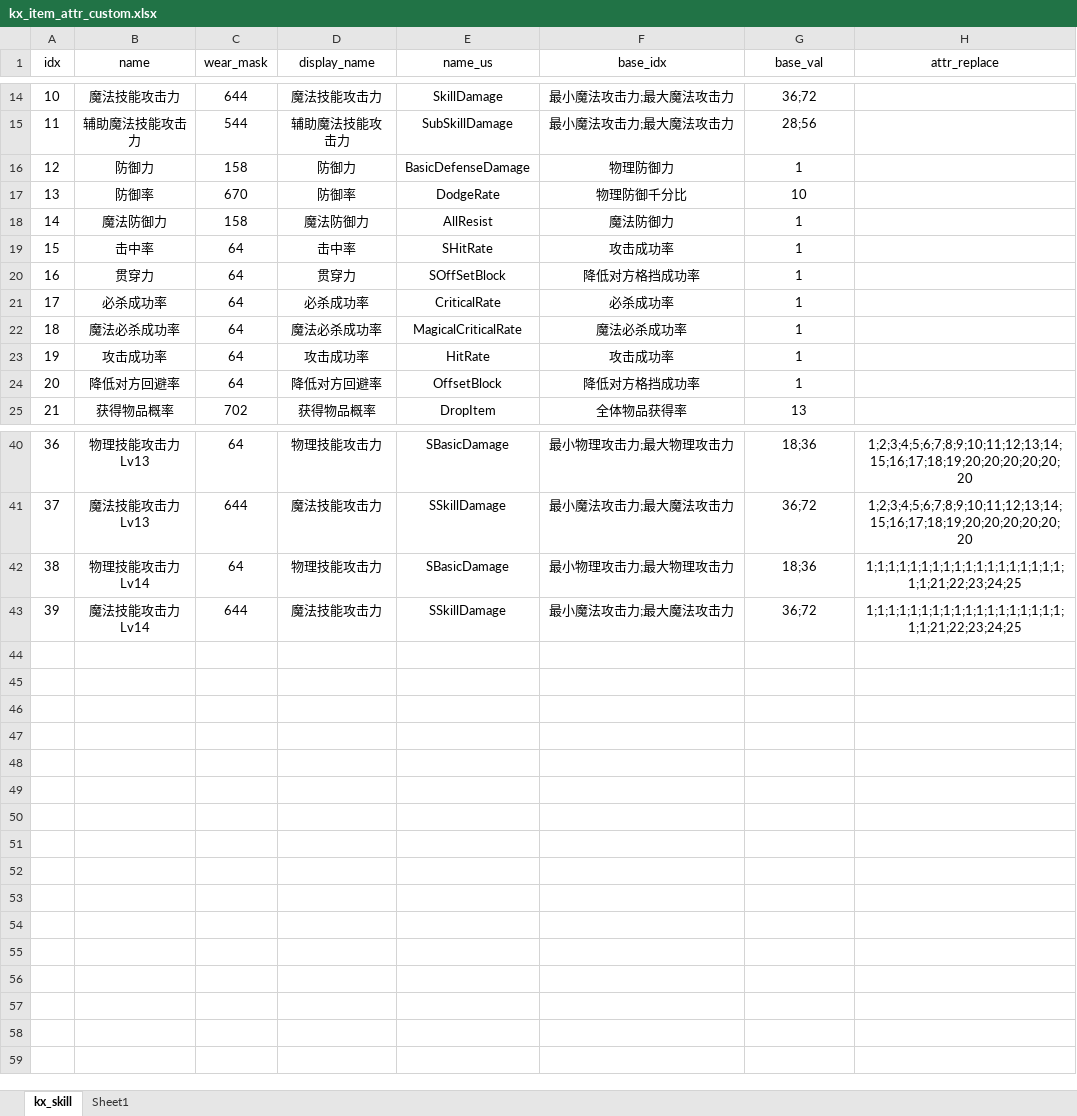
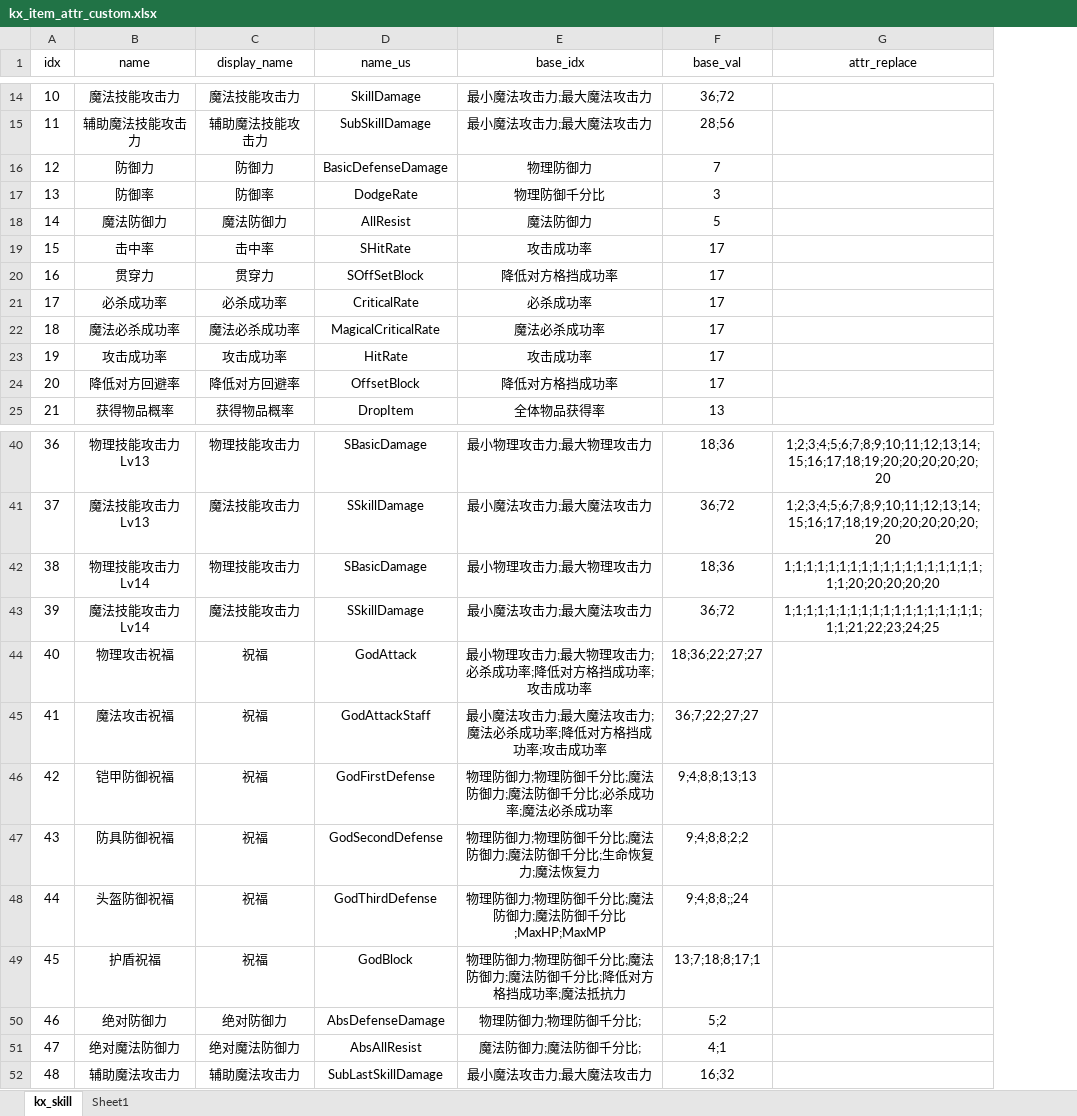
Before and after one commit to ahren99999/EasyGame, an Excel workbook: SceneServer/tools/Xlsx/kx_item_attr_custom.xlsx, sheet kx_skill, drawn as a sheet; only a part is shown, gaps mark what is left out; values as stored, in another font and other column widths than the file's, no borders; removed rows and columns are numbered as before the commit, all else as after; the diff covers the shown part only; the diff names each change by its address in the sheet, - before the commit and + after, or states it on an @@ line.

```diff
--- a/SceneServer/tools/Xlsx/kx_item_attr_custom.xlsx (sheet kx_skill)
+++ b/SceneServer/tools/Xlsx/kx_item_attr_custom.xlsx (sheet kx_skill)
-column C (wear_mask), rows 14-25: 644 | 544 | 158 | 670 | 158 | 64 | 64 | 64 | 64 | 64 | 64 | 702; rows 40-43: 64 | 644 | 64 | 644
-F16 (base_val): 1
+F16 (base_val): 7
-F17 (base_val): 10
+F17 (base_val): 3
-F18 (base_val): 1
+F18 (base_val): 5
-F19:F24 (base_val): 1
+F19:F24 (base_val): 17
-G42 (attr_replace): 1;1;1;1;1;1;1;1;1;1;1;1;1;1;1;1;1;1;1;1;21;22;23;24;25
+G42 (attr_replace): 1;1;1;1;1;1;1;1;1;1;1;1;1;1;1;1;1;1;1;1;20;20;20;20;20
+row 44: 40 | 物理攻击祝福 | 祝福 | GodAttack | 最小物理攻击力;最大物理攻击力;必杀成功率;降低对方格挡成功率;攻击成功率 | 18;36;22;27;27
+row 45: 41 | 魔法攻击祝福 | 祝福 | GodAttackStaff | 最小魔法攻击力;最大魔法攻击力;魔法必杀成功率;降低对方格挡成功率;攻击成功率 | 36;7;22;27;27
+row 46: 42 | 铠甲防御祝福 | 祝福 | GodFirstDefense | 物理防御力;物理防御千分比;魔法防御力;魔法防御千分比;必杀成功率;魔法必杀成功率 | 9;4;8;8;13;13
+row 47: 43 | 防具防御祝福 | 祝福 | GodSecondDefense | 物理防御力;物理防御千分比;魔法防御力;魔法防御千分比;生命恢复力;魔法恢复力 | 9;4;8;8;2;2
+row 48: 44 | 头盔防御祝福 | 祝福 | GodThirdDefense | 物理防御力;物理防御千分比;魔法防御力;魔法防御千分比;MaxHP;MaxMP | 9;4;8;8;;24
+row 49: 45 | 护盾祝福 | 祝福 | GodBlock | 物理防御力;物理防御千分比;魔法防御力;魔法防御千分比;降低对方格挡成功率;魔法抵抗力 | 13;7;18;8;17;1
+row 50: 46 | 绝对防御力 | 绝对防御力 | AbsDefenseDamage | 物理防御力;物理防御千分比; | 5;2
+row 51: 47 | 绝对魔法防御力 | 绝对魔法防御力 | AbsAllResist | 魔法防御力;魔法防御千分比; | 4;1
+row 52: 48 | 辅助魔法攻击力 | 辅助魔法攻击力 | SubLastSkillDamage | 最小魔法攻击力;最大魔法攻击力 | 16;32
```
Also changed, not shown: 2 edited cells elsewhere in this sheet, SceneServer/tools/Xlsx/kx_attr_role.xlsx, SceneServer/tools/Xlsx/kx_exp.xlsx, 39 other files.
